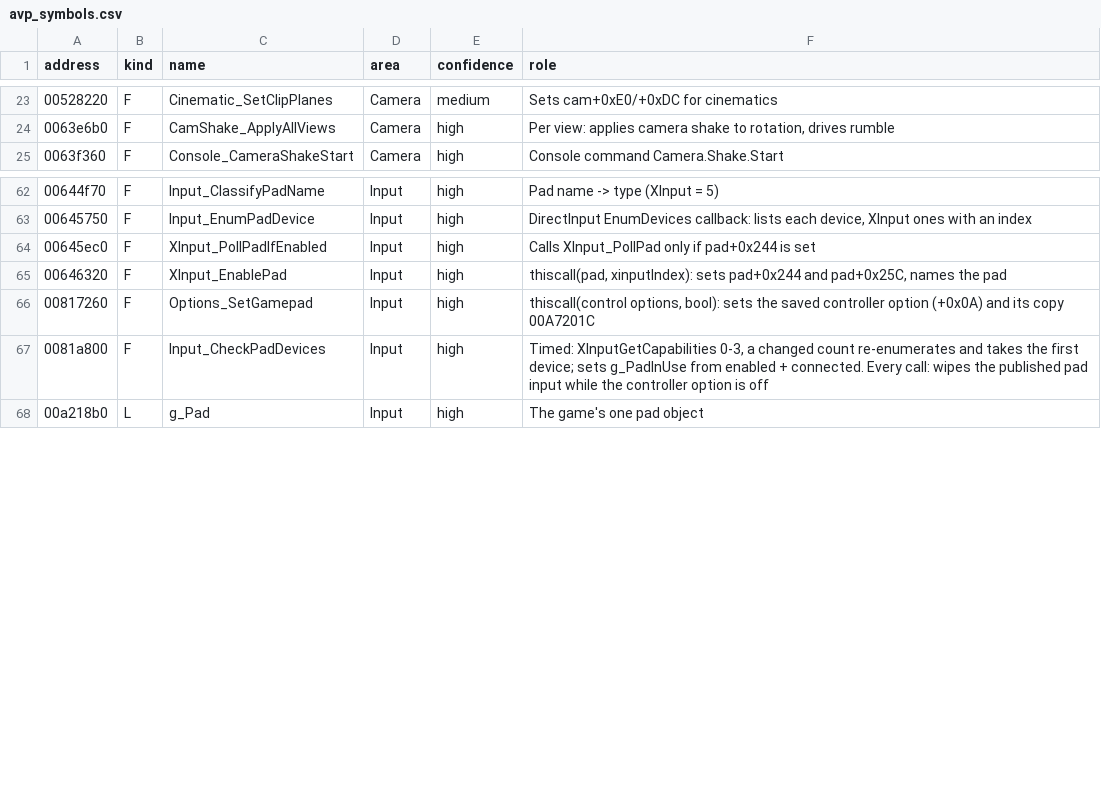
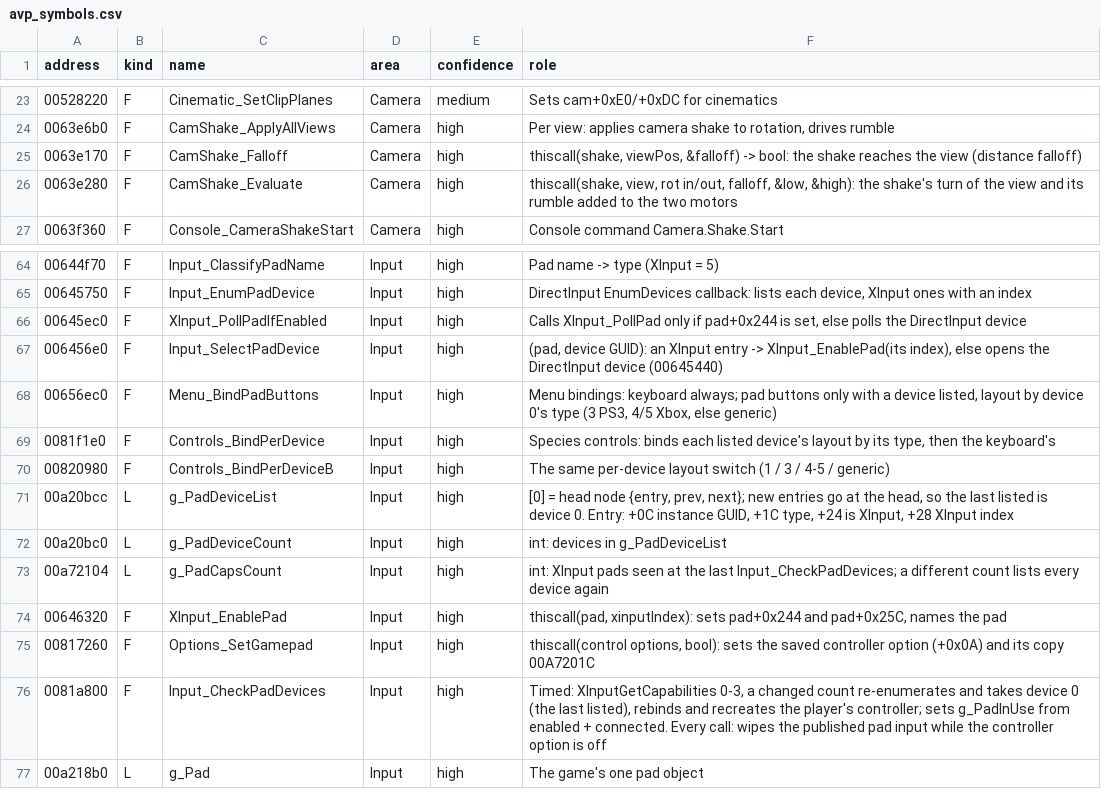
Before and after one commit to CaptainBrannigan/Aliens-vr-Predator-2010, a CSV file: docs/re/avp_symbols.csv, drawn as a sheet; only a part is shown, gaps mark what is left out.

Commit message:
Controller list with optional hiding of xinput/dinput controllers to prevent input routing away from motion controls. (enable gamepad should now be able to toggle off in game for users wishing to use their gamepad). Added per controller rumble when handling firearm.

```diff
--- a/docs/re/avp_symbols.csv
+++ b/docs/re/avp_symbols.csv
@@ -24,2 +24,4 @@ address,kind,name,area,confidence,role
 0063e6b0,F,CamShake_ApplyAllViews,Camera,high,"Per view: applies camera shake to rotation, drives rumble"
+0063e170,F,CamShake_Falloff,Camera,high,"thiscall(shake, viewPos, &falloff) -> bool: the shake reaches the view (distance falloff)"
+0063e280,F,CamShake_Evaluate,Camera,high,"thiscall(shake, view, rot in/out, falloff, &low, &high): the shake's turn of the view and its rumble added to the two motors"
 0063f360,F,Console_CameraShakeStart,Camera,high,"Console command Camera.Shake.Start"
@@ -63,6 +65,13 @@ address,kind,name,area,confidence,role
 00645750,F,Input_EnumPadDevice,Input,high,"DirectInput EnumDevices callback: lists each device, XInput ones with an index"
-00645ec0,F,XInput_PollPadIfEnabled,Input,high,"Calls XInput_PollPad only if pad+0x244 is set"
+00645ec0,F,XInput_PollPadIfEnabled,Input,high,"Calls XInput_PollPad only if pad+0x244 is set, else polls the DirectInput device"
+006456e0,F,Input_SelectPadDevice,Input,high,"(pad, device GUID): an XInput entry -> XInput_EnablePad(its index), else opens the DirectInput device (00645440)"
+00656ec0,F,Menu_BindPadButtons,Input,high,"Menu bindings: keyboard always; pad buttons only with a device listed, layout by device 0's type (3 PS3, 4/5 Xbox, else generic)"
+0081f1e0,F,Controls_BindPerDevice,Input,high,"Species controls: binds each listed device's layout by its type, then the keyboard's"
+00820980,F,Controls_BindPerDeviceB,Input,high,"The same per-device layout switch (1 / 3 / 4-5 / generic)"
+00a20bcc,L,g_PadDeviceList,Input,high,"[0] = head node {entry, prev, next}; new entries go at the head, so the last listed is device 0. Entry: +0C instance GUID, +1C type, +24 is XInput, +28 XInput index"
+00a20bc0,L,g_PadDeviceCount,Input,high,"int: devices in g_PadDeviceList"
+00a72104,L,g_PadCapsCount,Input,high,"int: XInput pads seen at the last Input_CheckPadDevices; a different count lists every device again"
 00646320,F,XInput_EnablePad,Input,high,"thiscall(pad, xinputIndex): sets pad+0x244 and pad+0x25C, names the pad"
 00817260,F,Options_SetGamepad,Input,high,"thiscall(control options, bool): sets the saved controller option (+0x0A) and its copy 00A7201C"
-0081a800,F,Input_CheckPadDevices,Input,high,"Timed: XInputGetCapabilities 0-3, a changed count re-enumerates and takes the first device; sets g_PadInUse from enabled + connected. Every call: wipes the published pad input while the controller option is off"
+0081a800,F,Input_CheckPadDevices,Input,high,"Timed: XInputGetCapabilities 0-3, a changed count re-enumerates and takes device 0 (the last listed), rebinds and recreates the player's controller; sets g_PadInUse from enabled + connected. Every call: wipes the published pad input while the controller option is off"
 00a218b0,L,g_Pad,Input,high,"The game's one pad object"
```
Also changed, not shown: 10 other files.
